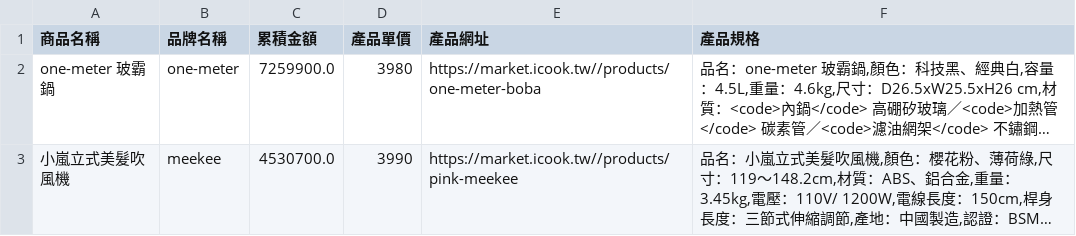
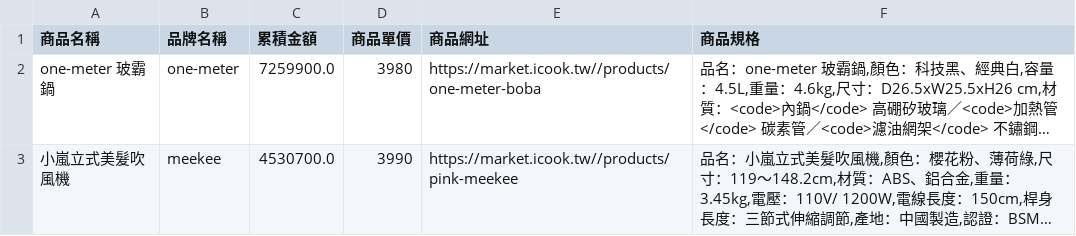
Before and after one commit to greenmac/meimaii-crawler-icook, a CSV file: data/data_sort_icook_20221114.csv, drawn as a sheet; only a part is shown; long unchanged cells end in …; the diff names each change by its address in the sheet, - before the commit and + after, or states it on an @@ line.

Commit message:
fix columns_name

```diff
--- a/data/data_sort_icook_20221114.csv
+++ b/data/data_sort_icook_20221114.csv
-D1: 產品單價
+D1: 商品單價
-E1: 產品網址
+E1: 商品網址
-F1: 產品規格
+F1: 商品規格
```
Also changed, not shown: 1 other file.
